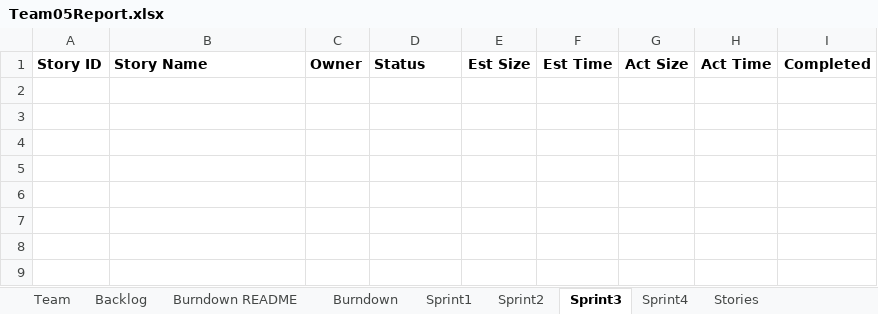
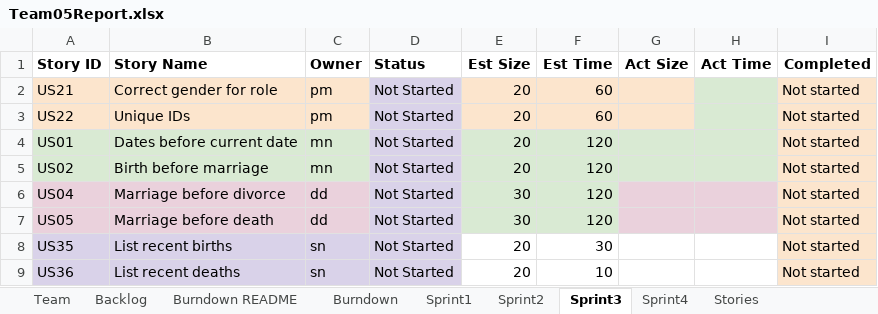
Before and after one commit to sabah-naveed/AgileSpringProject, an Excel workbook: Team05Report.xlsx, sheet Sprint3, drawn as a sheet; values as stored, in another font and other column widths than the file's, no borders; charts and pictures not drawn; the diff names each change by its address in the sheet, - before the commit and + after, or states it on an @@ line.

```diff
--- a/Team05Report.xlsx (sheet Sprint3)
+++ b/Team05Report.xlsx (sheet Sprint3)
+row 2: US21 | Correct gender for role | pm | Not Started | 20 | 60 |  |  | Not started
+row 3: US22 | Unique IDs | pm | Not Started | 20 | 60 |  |  | Not started
+row 4: US01 | Dates before current date | mn | Not Started | 20 | 120 |  |  | Not started
+row 5: US02 | Birth before marriage | mn | Not Started | 20 | 120 |  |  | Not started
+row 6: US04 | Marriage before divorce | dd | Not Started | 30 | 120 |  |  | Not started
+row 7: US05 | Marriage before death | dd | Not Started | 30 | 120 |  |  | Not started
+row 8: US35 | List recent births | sn | Not Started | 20 | 30 |  |  | Not started
+row 9: US36 | List recent deaths | sn | Not Started | 20 | 10 |  |  | Not started
```
Also changed, not shown: sheet Backlog, sheet Sprint2, sheet Sprint1, sheet Burndown, charts or pictures, 4 other files.
